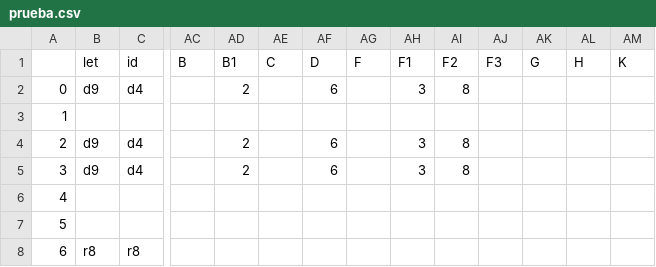
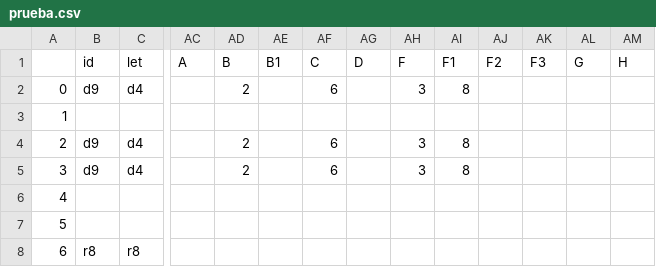
Before and after one commit to idircarlos/Procesador, a CSV file: doc/prueba.csv, drawn as a sheet; only a part is shown, gaps mark what is left out; the diff covers the shown part only; the diff names each change by its address in the sheet, - before the commit and + after, or states it on an @@ line.

Commit message:
csv bien

```diff
--- a/doc/prueba.csv
+++ b/doc/prueba.csv
-B1: let
+B1: id
-C1: id
+C1: let
-AC1: B
+AC1: A
-AD1: B1
+AD1: B
-AE1: C
+AE1: B1
-AF1: D
+AF1: C
-AG1: F
+AG1: D
-AH1: F1
+AH1: F
-AI1: F2
+AI1: F1
-AJ1: F3
+AJ1: F2
-AK1: G
+AK1: F3
-AL1: H
+AL1: G
-AM1: K
+AM1: H
```
Also changed, not shown: 1 edited cell elsewhere in this file.
